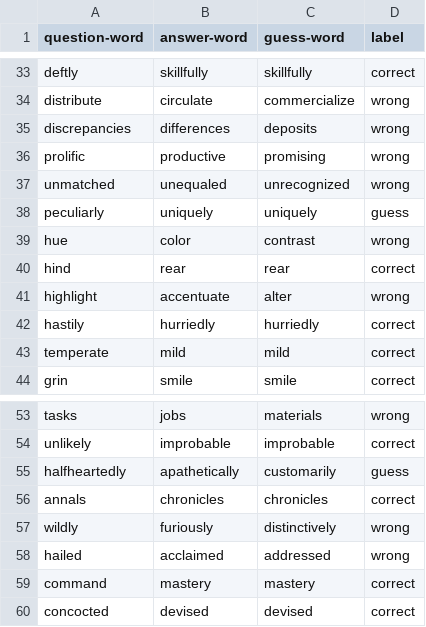
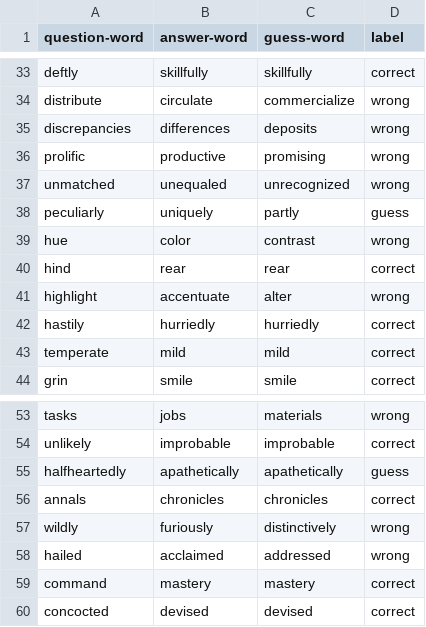
Before and after one commit to SarahMucci0312/COMP472-A2, a CSV file: glove-twitter-25-details.csv, drawn as a sheet; only a part is shown, gaps mark what is left out.

```diff
--- a/glove-twitter-25-details.csv
+++ b/glove-twitter-25-details.csv
@@ -37,3 +37,3 @@ prolific,productive,promising,wrong
 unmatched,unequaled,unrecognized,wrong
-peculiarly,uniquely,uniquely,guess
+peculiarly,uniquely,partly,guess
 hue,color,contrast,wrong
@@ -54,3 +54,3 @@ tasks,jobs,materials,wrong
 unlikely,improbable,improbable,correct
-halfheartedly,apathetically,customarily,guess
+halfheartedly,apathetically,apathetically,guess
 annals,chronicles,chronicles,correct
```
Also changed, not shown: analysis.csv, word2vec-google-news-300-details.csv, 4 other files.
